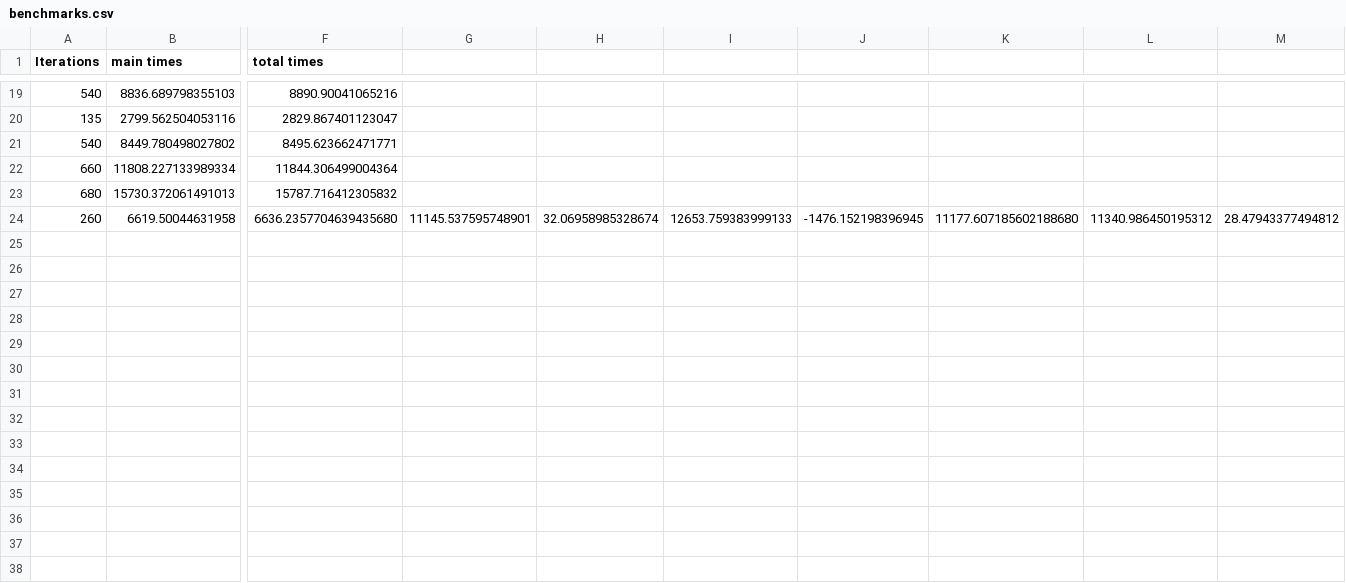
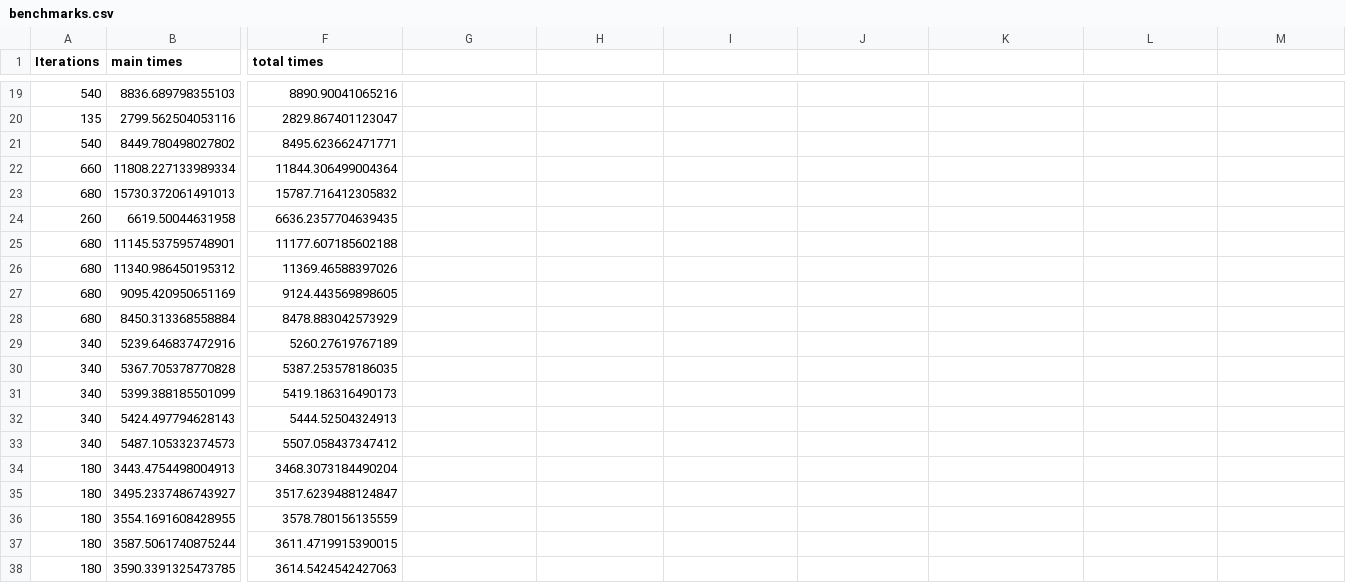
Before and after one commit to ErikRospo/wombotPython, a CSV file: using_mod/videoMaker/Second Way/benchmarks.csv, drawn as a sheet; only a part is shown, gaps mark what is left out; rows hold the shown columns only; the diff covers the shown part only; the diff names each change by its address in the sheet, - before the commit and + after, or states it on an @@ line.

Commit message:
made some progress on both time_estimator.py and run.py

```diff
--- a/using_mod/videoMaker/Second Way/benchmarks.csv
+++ b/using_mod/videoMaker/Second Way/benchmarks.csv
-F24 (total times): 6636.2357704639435680
+F24 (total times): 6636.2357704639435
-G24: 11145.537595748901
+G24: (empty)
-H24: 32.06958985328674
+H24: (empty)
-I24: 12653.759383999133
+I24: (empty)
-J24: -1476.152198396945
+J24: (empty)
-K24: 11177.607185602188680
+K24: (empty)
-L24: 11340.986450195312
+L24: (empty)
-M24: 28.47943377494812
+M24: (empty)
+row 25: 680 | 11145.537595748901 | 11177.607185602188
+row 26: 680 | 11340.986450195312 | 11369.46588397026
+row 27: 680 | 9095.420950651169 | 9124.443569898605
+row 28: 680 | 8450.313368558884 | 8478.883042573929
+row 29: 340 | 5239.646837472916 | 5260.27619767189
+row 30: 340 | 5367.705378770828 | 5387.253578186035
+row 31: 340 | 5399.388185501099 | 5419.186316490173
+row 32: 340 | 5424.497794628143 | 5444.52504324913
+row 33: 340 | 5487.105332374573 | 5507.058437347412
+row 34: 180 | 3443.4754498004913 | 3468.3073184490204
+row 35: 180 | 3495.2337486743927 | 3517.6239488124847
+row 36: 180 | 3554.1691608428955 | 3578.780156135559
+row 37: 180 | 3587.5061740875244 | 3611.4719915390015
+row 38: 180 | 3590.3391325473785 | 3614.5424542427063
```
Also changed, not shown: 63 edited cells elsewhere in this file, 3 other files.
